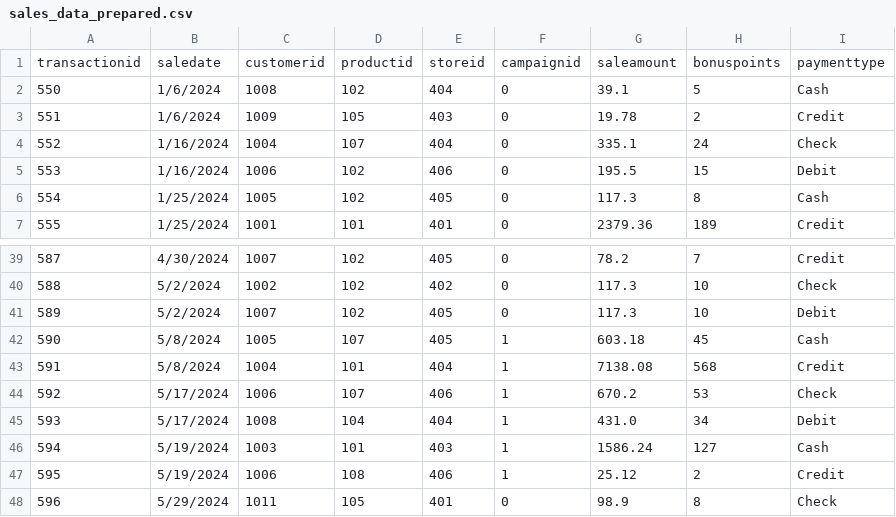
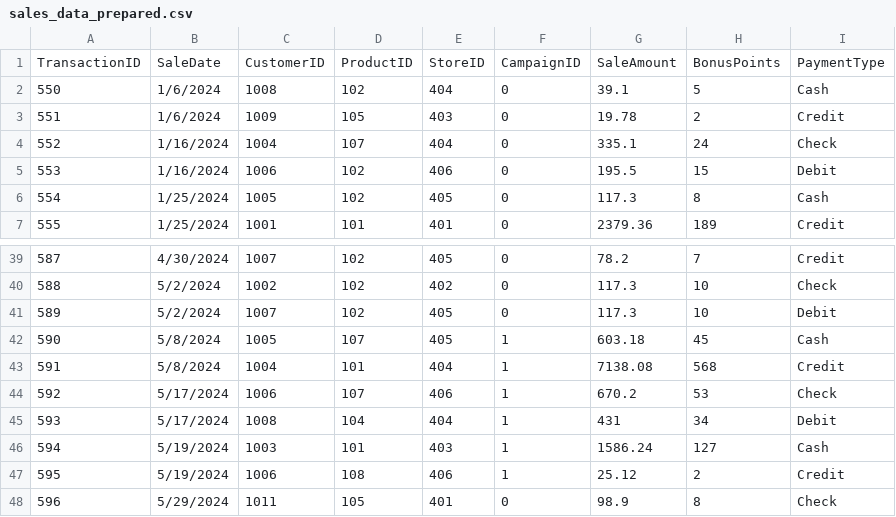
Before and after one commit to LoikLe/smart-store-loile, a CSV file: data/prepared/sales_data_prepared.csv, drawn as a sheet; only a part is shown, gaps mark what is left out.

```diff
--- a/data/prepared/sales_data_prepared.csv
+++ b/data/prepared/sales_data_prepared.csv
@@ -1,2 +1,2 @@
-transactionid,saledate,customerid,productid,storeid,campaignid,saleamount,bonuspoints,paymenttype
+TransactionID,SaleDate,CustomerID,ProductID,StoreID,CampaignID,SaleAmount,BonusPoints,PaymentType
 550,1/6/2024,1008,102,404,0,39.1,5,Cash
@@ -44,3 +44,3 @@ transactionid,saledate,customerid,productid,storeid,campaignid,saleamount,bonusp
 592,5/17/2024,1006,107,406,1,670.2,53,Check
-593,5/17/2024,1008,104,404,1,431.0,34,Debit
+593,5/17/2024,1008,104,404,1,431,34,Debit
 594,5/19/2024,1003,101,403,1,1586.24,127,Cash
```
Also changed, not shown: data/prepared/products_data_prepared.csv.
